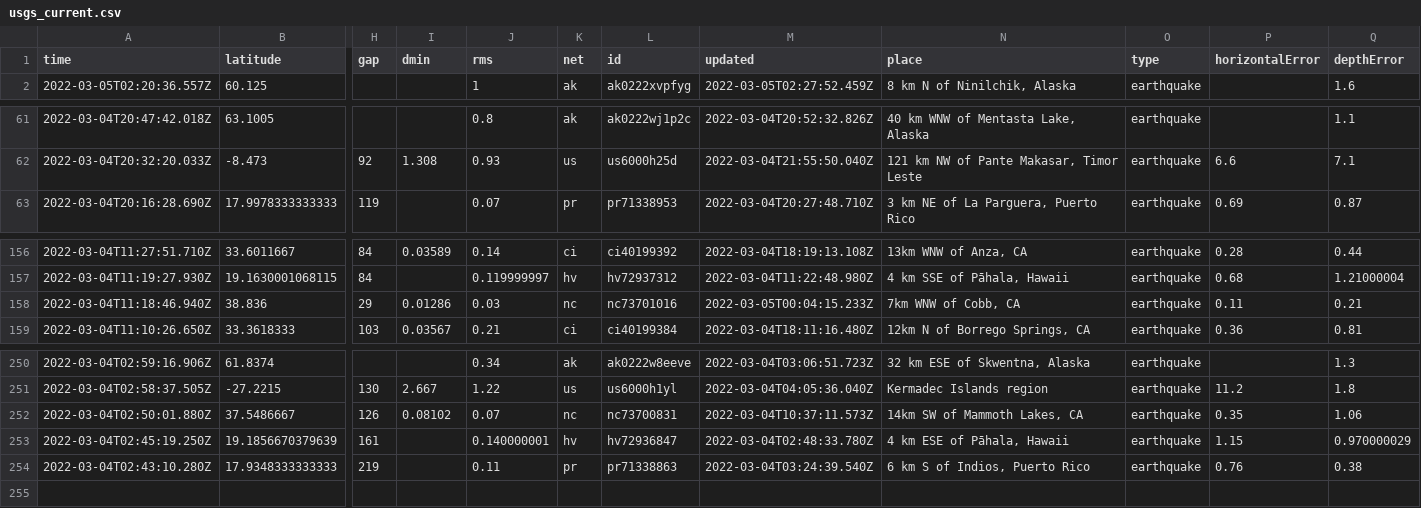
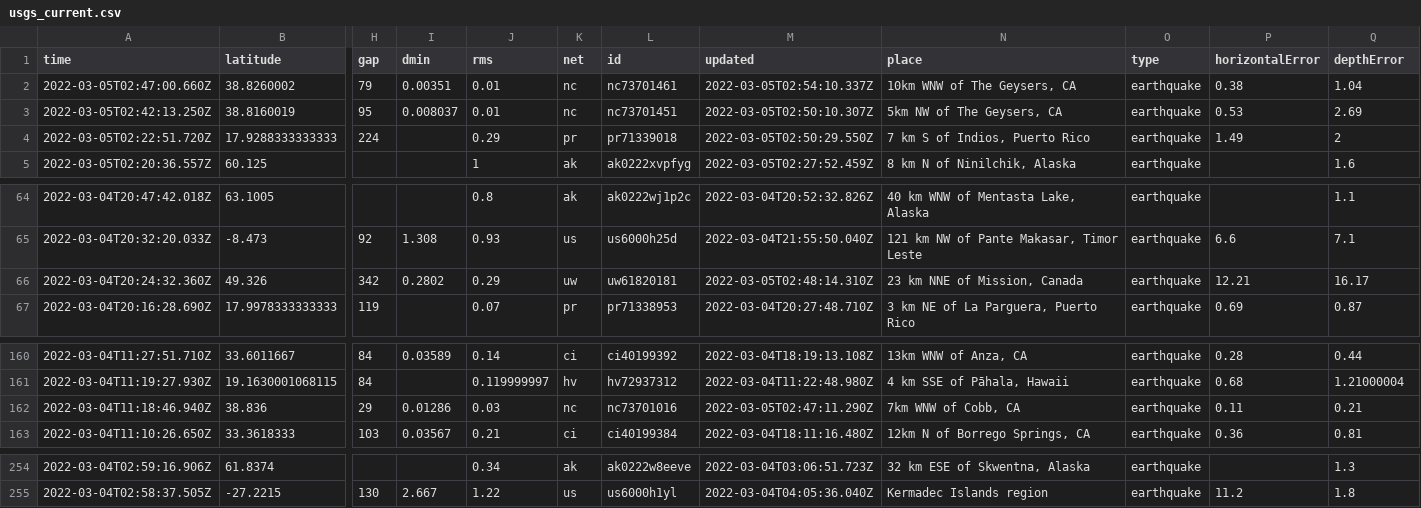
Before and after one commit to johnstont05/nicar22-github-actions, a CSV file: usgs_current.csv, drawn as a sheet; only a part is shown, gaps mark what is left out; removed rows and columns are numbered as before the commit, all else as after; rows hold the shown columns only; the diff names each change by its address in the sheet, - before the commit and + after, or states it on an @@ line.

```diff
--- a/usgs_current.csv
+++ b/usgs_current.csv
+row 2: 2022-03-05T02:47:00.660Z | 38.8260002 | 79 | 0.00351 | 0.01 | nc | nc73701461 | 2022-03-05T02:54:10.337Z | 10km WNW of The Geysers, CA | earthquake | 0.38 | 1.04
+row 3: 2022-03-05T02:42:13.250Z | 38.8160019 | 95 | 0.008037 | 0.01 | nc | nc73701451 | 2022-03-05T02:50:10.307Z | 5km NW of The Geysers, CA | earthquake | 0.53 | 2.69
+row 4: 2022-03-05T02:22:51.720Z | 17.9288333333333 | 224 |  | 0.29 | pr | pr71339018 | 2022-03-05T02:50:29.550Z | 7 km S of Indios, Puerto Rico | earthquake | 1.49 | 2
+row 66: 2022-03-04T20:24:32.360Z | 49.326 | 342 | 0.2802 | 0.29 | uw | uw61820181 | 2022-03-05T02:48:14.310Z | 23 km NNE of Mission, Canada | earthquake | 12.21 | 16.17
-M162 (updated): 2022-03-05T00:04:15.233Z
+M162 (updated): 2022-03-05T02:47:11.290Z
-row 252: 2022-03-04T02:50:01.880Z | 37.5486667 | 126 | 0.08102 | 0.07 | nc | nc73700831 | 2022-03-04T10:37:11.573Z | 14km SW of Mammoth Lakes, CA | earthquake | 0.35 | 1.06
-row 253: 2022-03-04T02:45:19.250Z | 19.1856670379639 | 161 |  | 0.140000001 | hv | hv72936847 | 2022-03-04T02:48:33.780Z | 4 km ESE of Pāhala, Hawaii | earthquake | 1.15 | 0.970000029
-row 254: 2022-03-04T02:43:10.280Z | 17.9348333333333 | 219 |  | 0.11 | pr | pr71338863 | 2022-03-04T03:24:39.540Z | 6 km S of Indios, Puerto Rico | earthquake | 0.76 | 0.38
```
Also changed, not shown: usgs_main.csv.
